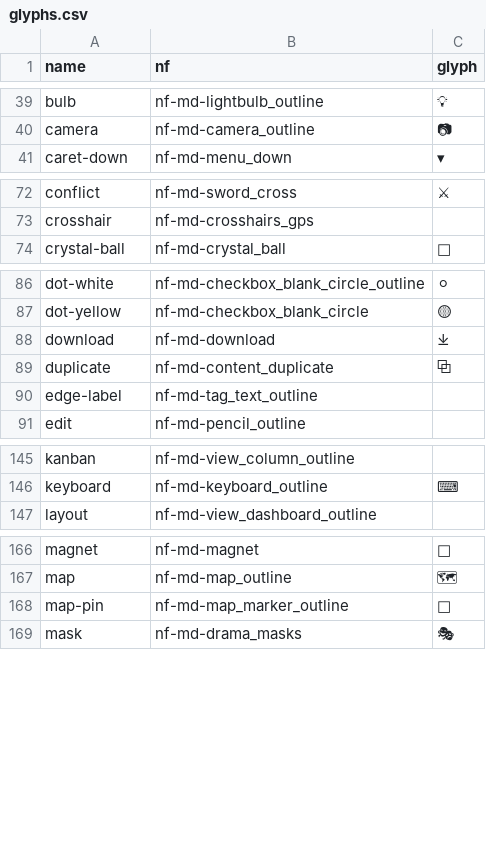
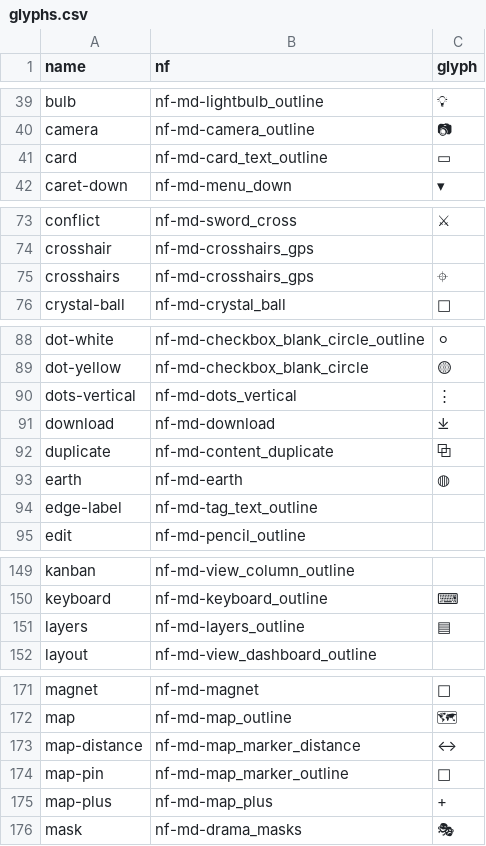
Before and after one commit to Nbcybg/Killian-Editor-V2, a CSV file: icons/glyphs.csv, drawn as a sheet; only a part is shown, gaps mark what is left out; the diff covers the shown part only; the diff names each change by its address in the sheet, - before the commit and + after, or states it on an @@ line.

```diff
--- a/icons/glyphs.csv
+++ b/icons/glyphs.csv
+row 41: card | nf-md-card_text_outline | ▭
+row 75: crosshairs | nf-md-crosshairs_gps | ⌖
+row 90: dots-vertical | nf-md-dots_vertical | ⋮
+row 93: earth | nf-md-earth | ◍
+row 151: layers | nf-md-layers_outline | ▤
+row 173: map-distance | nf-md-map_marker_distance | ↔
+row 175: map-plus | nf-md-map_plus | +
```
Also changed, not shown: 2 added rows elsewhere in this file, icons/commands.csv, 37 other files.
